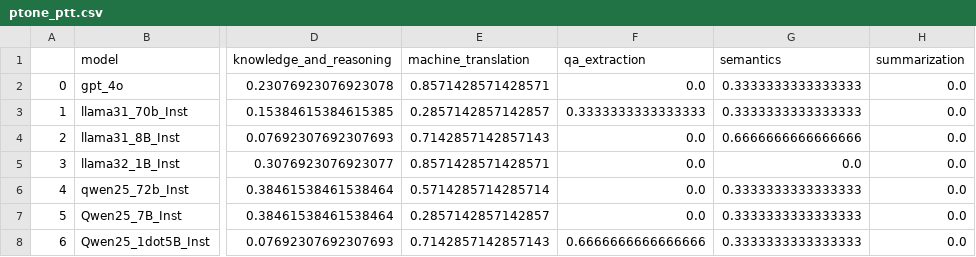
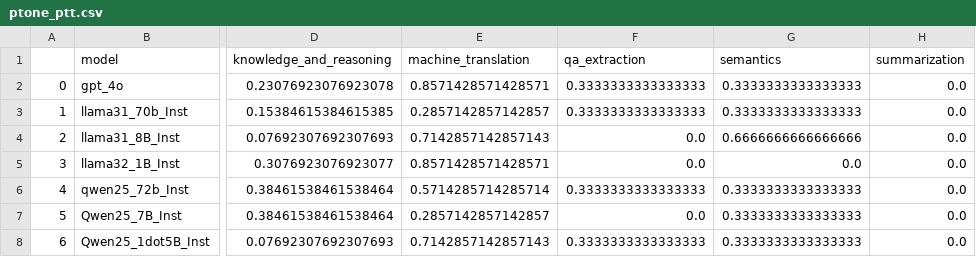
Before and after one commit to rayendito/prompt-fairness, a CSV file: score_tables/ptone_ptt.csv, drawn as a sheet; only a part is shown, gaps mark what is left out; the diff names each change by its address in the sheet, - before the commit and + after, or states it on an @@ line.

```diff
--- a/score_tables/ptone_ptt.csv
+++ b/score_tables/ptone_ptt.csv
-F2 (qa_extraction): 0.0
+F2 (qa_extraction): 0.3333333333333333
-F6 (qa_extraction): 0.0
+F6 (qa_extraction): 0.3333333333333333
-F8 (qa_extraction): 0.6666666666666666
+F8 (qa_extraction): 0.3333333333333333
```
Also changed, not shown: score_tables/anova/anova_model_v_taskg.csv, score_tables/anova/anova_qa_extraction.csv, 17 other files.
